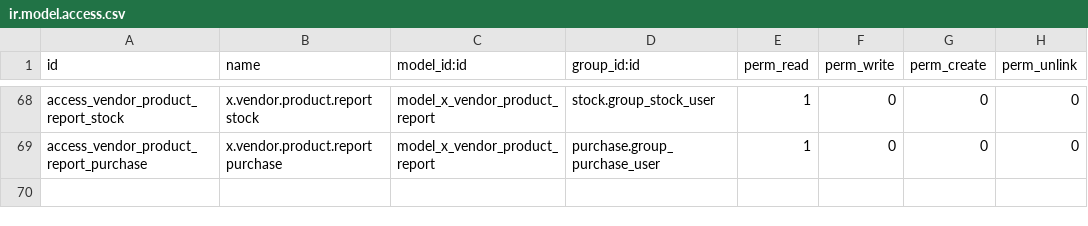
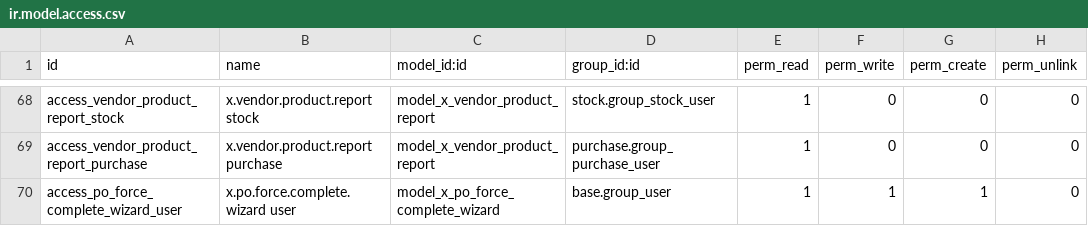
Before and after one commit to bilalfcca/matracon_odoo_erp, a CSV file: purchase_demand_raise/security/ir.model.access.csv, drawn as a sheet; only a part is shown, gaps mark what is left out.

```diff
--- a/purchase_demand_raise/security/ir.model.access.csv
+++ b/purchase_demand_raise/security/ir.model.access.csv
@@ -69 +69,2 @@ access_vendor_product_report_stock,x.vendor.product.report stock,model_x_vendor_
 access_vendor_product_report_purchase,x.vendor.product.report purchase,model_x_vendor_product_report,purchase.group_purchase_user,1,0,0,0
+access_po_force_complete_wizard_user,x.po.force.complete.wizard user,model_x_po_force_complete_wizard,base.group_user,1,1,1,0
```
Also changed, not shown: 4 other files.
